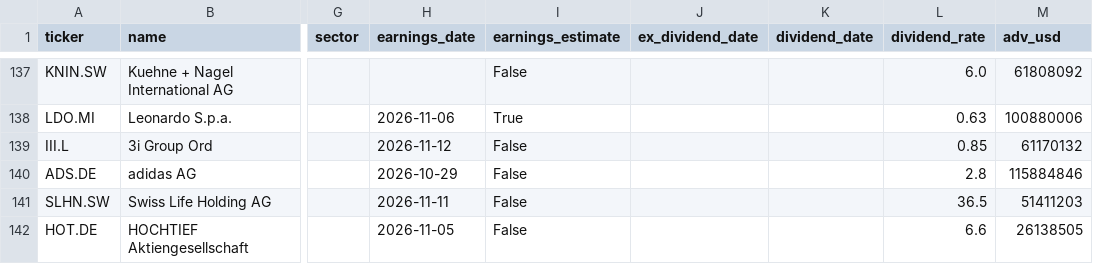
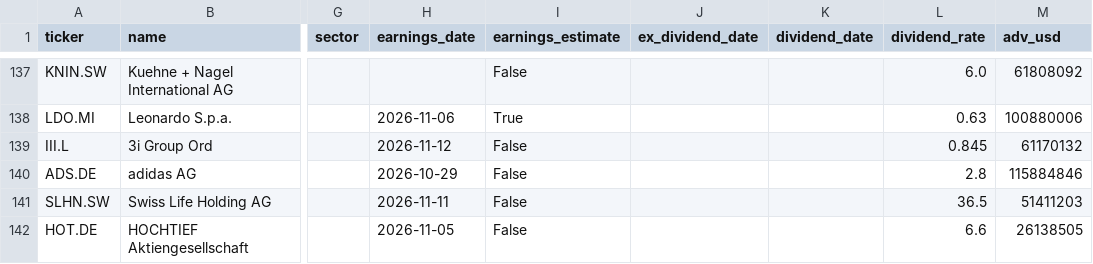
Before and after one commit to dxrtex/Kairo, a CSV file: universe_eu.csv, drawn as a sheet; only a part is shown, gaps mark what is left out; the diff names each change by its address in the sheet, - before the commit and + after, or states it on an @@ line.

Commit message:
Zustand 2026-10-25

```diff
--- a/universe_eu.csv
+++ b/universe_eu.csv
-L139 (dividend_rate): 0.85
+L139 (dividend_rate): 0.845
```
